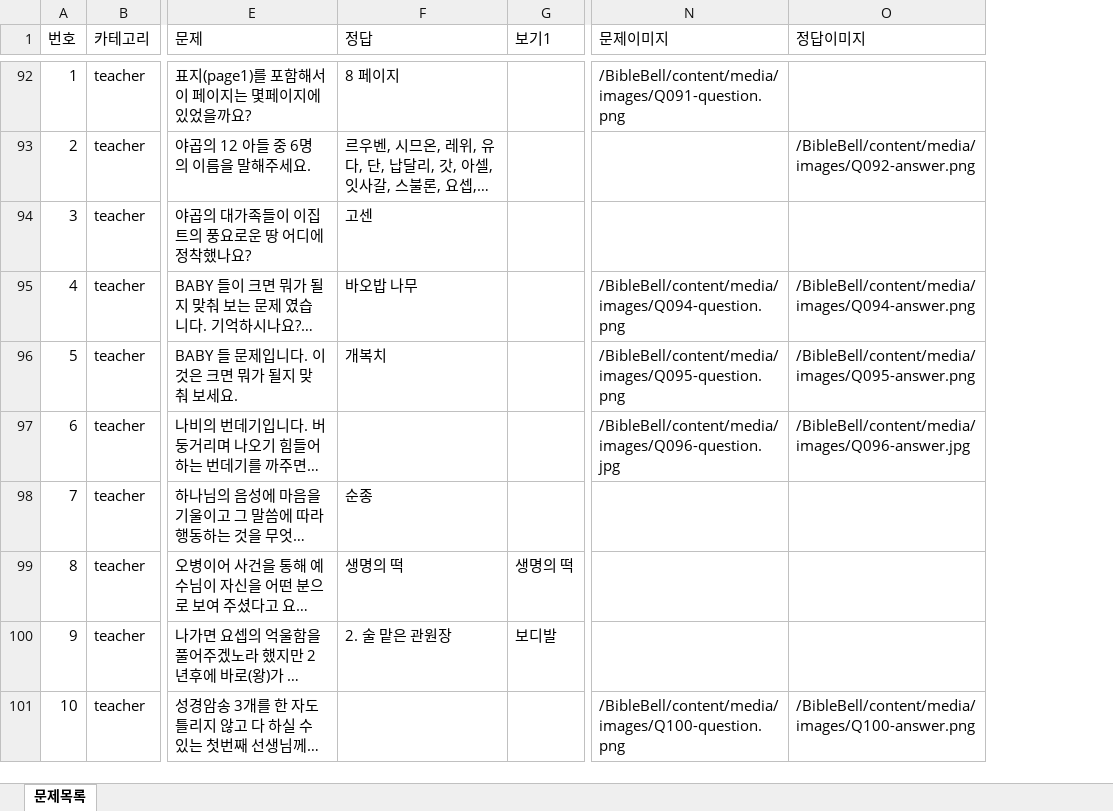
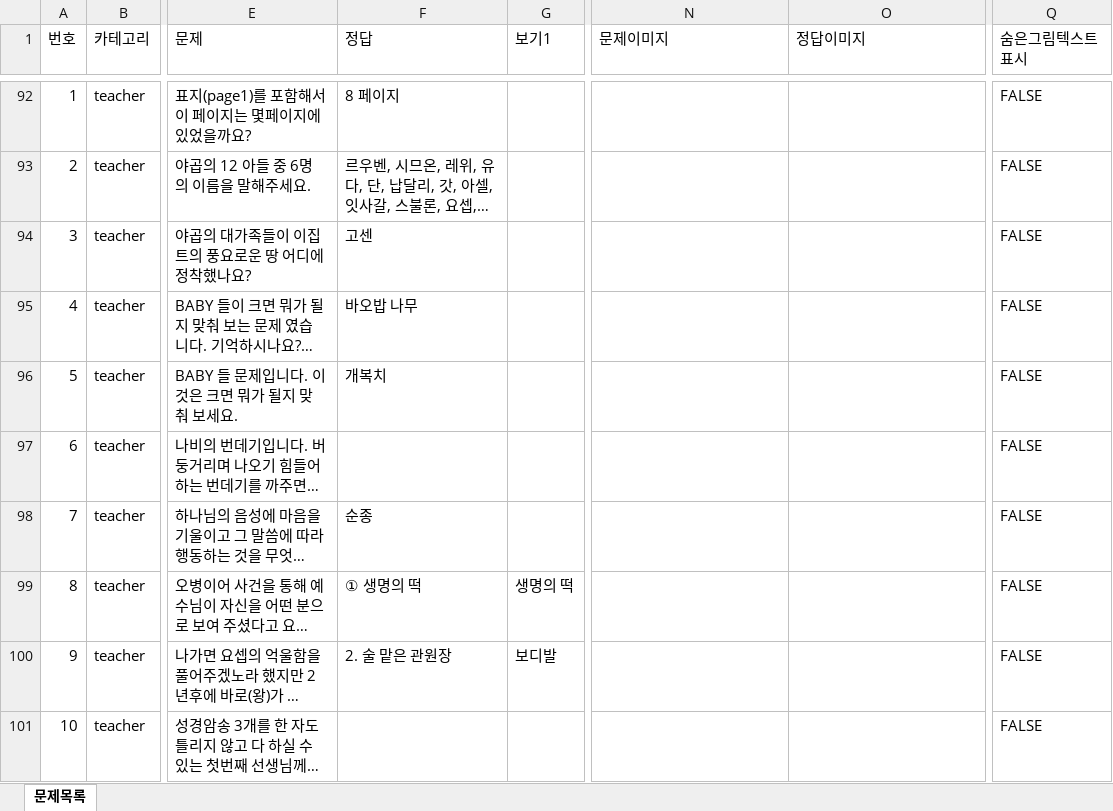
Before and after one commit to BiblePlay/BibleBell, an Excel workbook: 도전바이블골든벨_문제목록.xlsx, sheet 문제목록, drawn as a sheet; only a part is shown, gaps mark what is left out; long unchanged cells end in …; values as stored, in another font and other column widths than the file's, no cell formats; table styles not drawn; the diff covers the shown part only; the diff names each change by its address in the sheet, - before the commit and + after, or states it on an @@ line.

```diff
--- a/도전바이블골든벨_문제목록.xlsx (sheet 문제목록)
+++ b/도전바이블골든벨_문제목록.xlsx (sheet 문제목록)
+column Q (숨은그림텍스트표시), rows 92-101: all FALSE
-N92 (문제이미지): /BibleBell/content/media/images/Q091-question.png
+N92 (문제이미지): (empty)
-O93 (정답이미지): /BibleBell/content/media/images/Q092-answer.png
+O93 (정답이미지): (empty)
-N95 (문제이미지): /BibleBell/content/media/images/Q094-question.png
+N95 (문제이미지): (empty)
-O95 (정답이미지): /BibleBell/content/media/images/Q094-answer.png
+O95 (정답이미지): (empty)
-N96 (문제이미지): /BibleBell/content/media/images/Q095-question.png
+N96 (문제이미지): (empty)
-O96 (정답이미지): /BibleBell/content/media/images/Q095-answer.png
+O96 (정답이미지): (empty)
-N97 (문제이미지): /BibleBell/content/media/images/Q096-question.jpg
+N97 (문제이미지): (empty)
-O97 (정답이미지): /BibleBell/content/media/images/Q096-answer.jpg
+O97 (정답이미지): (empty)
-F99 (정답): 생명의 떡
+F99 (정답): ① 생명의 떡
-N101 (문제이미지): /BibleBell/content/media/images/Q100-question.png
+N101 (문제이미지): (empty)
-O101 (정답이미지): /BibleBell/content/media/images/Q100-answer.png
+O101 (정답이미지): (empty)
```
Also changed, not shown: 22 added rows, 22 removed rows, 18 moved rows and 60 edited cells elsewhere in this sheet, cell formats, 17 other files.
